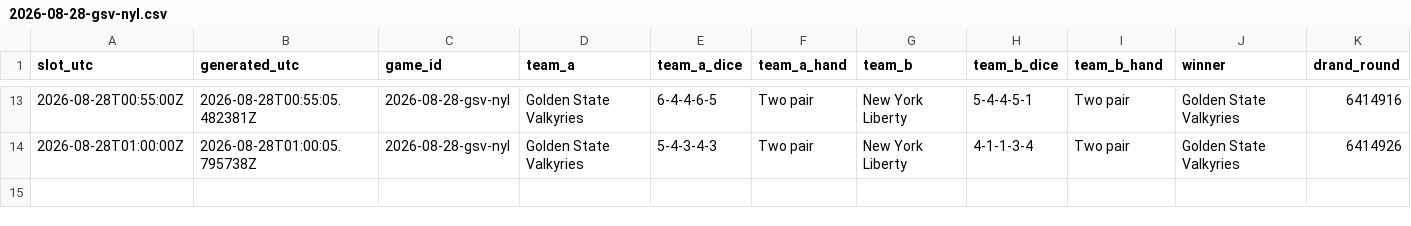
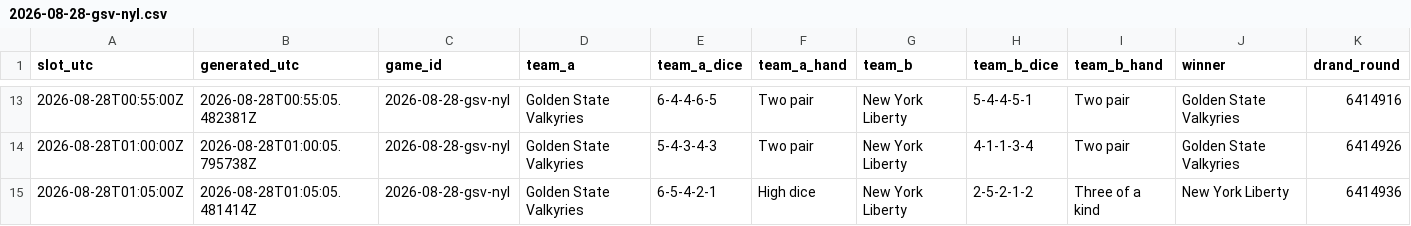
Before and after one commit to shabahren/wnba-dice-poker, a CSV file: data/2026-08-28-gsv-nyl.csv, drawn as a sheet; only a part is shown, gaps mark what is left out; rows hold the shown columns only; the diff names each change by its address in the sheet, - before the commit and + after, or states it on an @@ line.

Commit message:
Add real-time Dice Poker result 2026-08-28 01:05 UTC

```diff
--- a/data/2026-08-28-gsv-nyl.csv
+++ b/data/2026-08-28-gsv-nyl.csv
+row 15: 2026-08-28T01:05:00Z | 2026-08-28T01:05:05.481414Z | 2026-08-28-gsv-nyl | Golden State Valkyries | 6-5-4-2-1 | High dice | New York Liberty | 2-5-2-1-2 | Three of a kind | New York Liberty | 6414936
```
